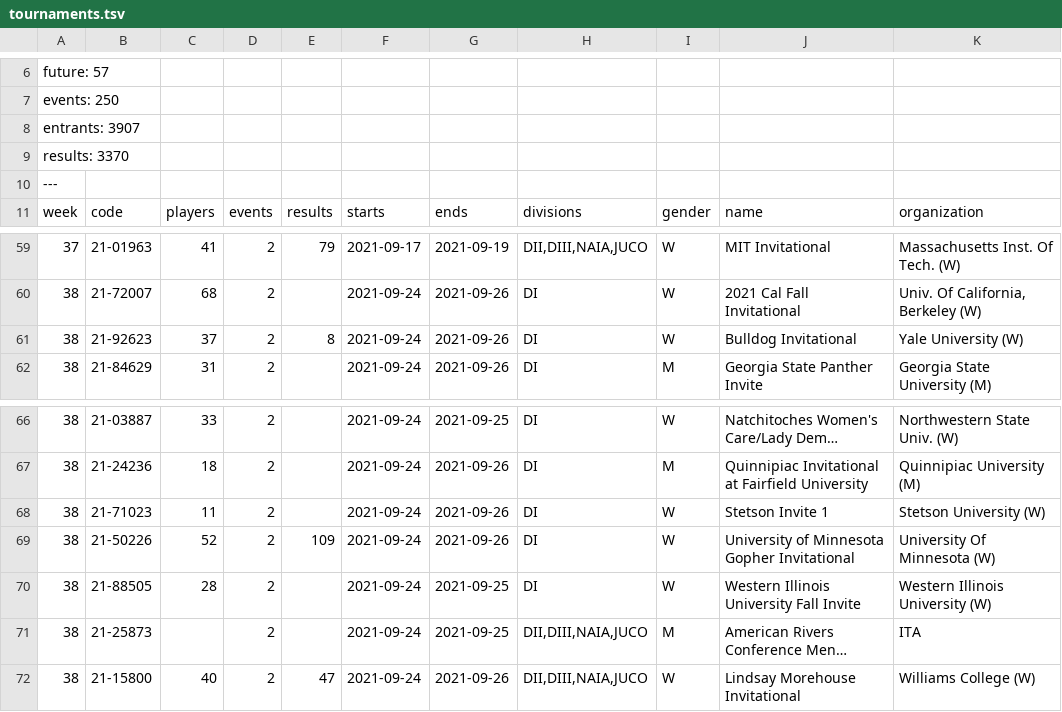
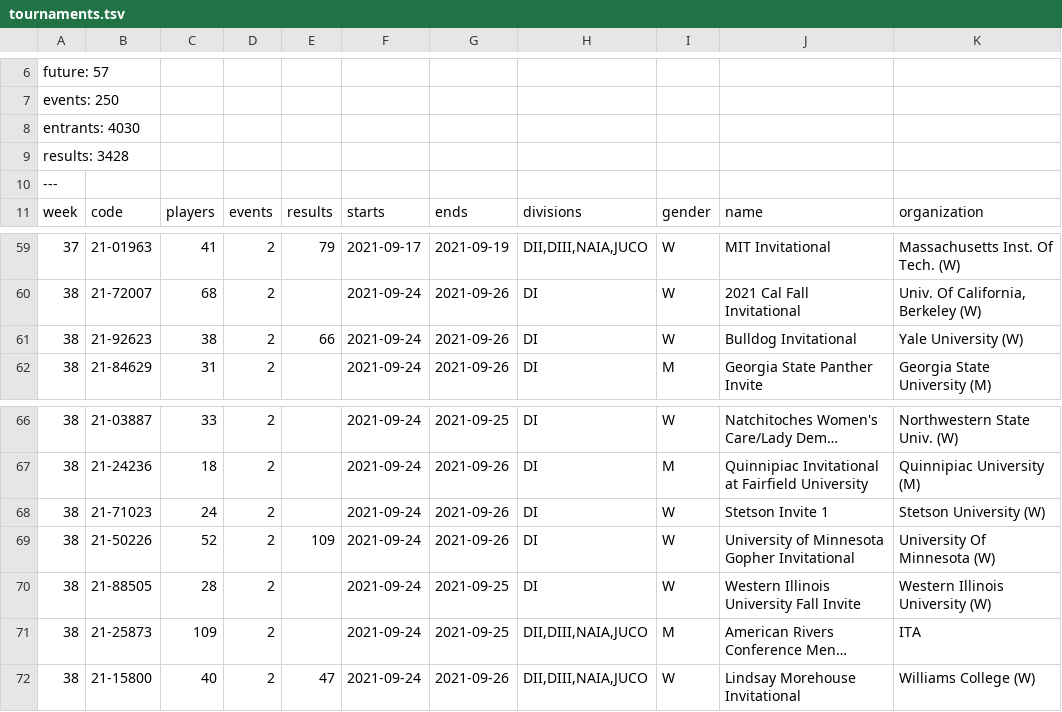
Before and after one commit to slam10s/college-data, a TSV file: 2021-22/tournaments.tsv, drawn as a sheet; only a part is shown, gaps mark what is left out; long unchanged cells end in …; the diff names each change by its address in the sheet, - before the commit and + after, or states it on an @@ line.

```diff
--- a/2021-22/tournaments.tsv
+++ b/2021-22/tournaments.tsv
-A8: entrants: 3907
+A8: entrants: 4030
-A9: results: 3370
+A9: results: 3428
-C61: 37
+C61: 38
-E61: 8
+E61: 66
-C68: 11
+C68: 24
-C71: (empty)
+C71: 109
```
Also changed, not shown: 2021-22/events.tsv, 2021-22/men-doubles.tsv, 4 other files.
